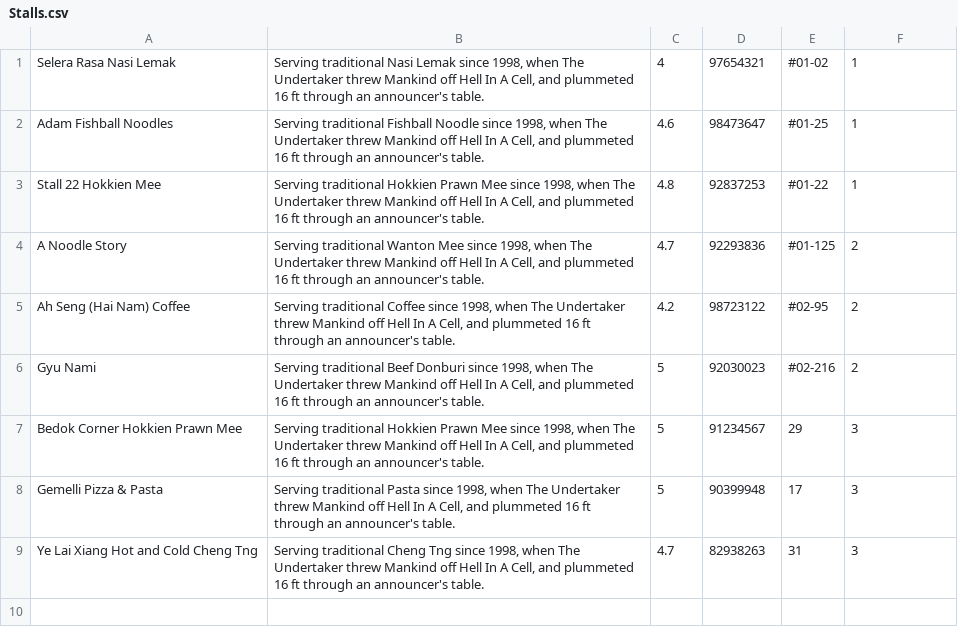
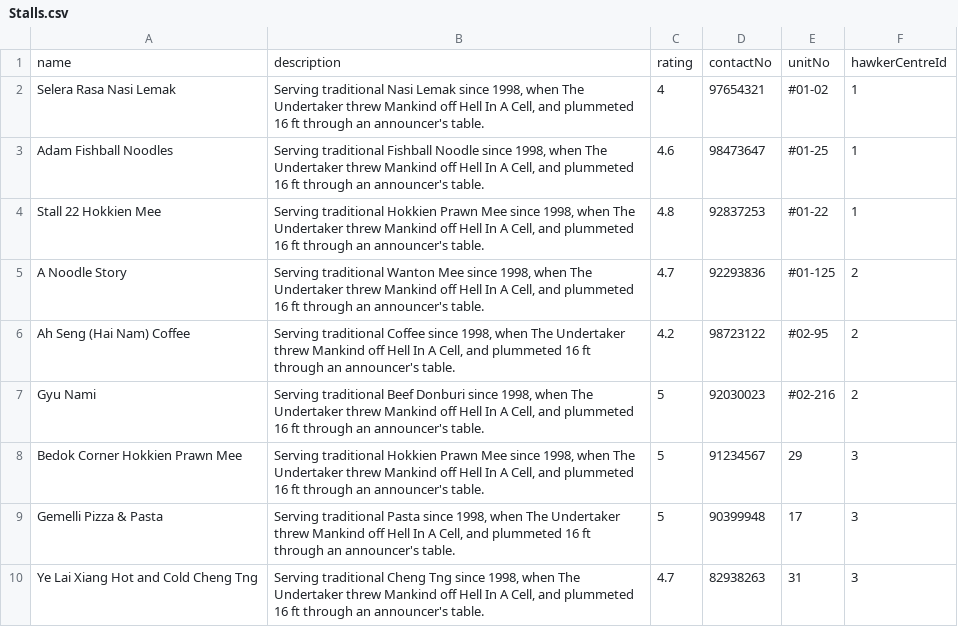
Before and after one commit to DigitalKampong/dk-api, a CSV file: src/db/seeds/Stalls.csv, drawn as a sheet; the diff names each change by its address in the sheet, - before the commit and + after, or states it on an @@ line.

```diff
--- a/src/db/seeds/Stalls.csv
+++ b/src/db/seeds/Stalls.csv
+row 1: name | description | rating | contactNo | unitNo | hawkerCentreId
```
Also changed, not shown: src/db/seeds/HawkerCentres.csv, src/db/seeds/Products.csv, 17 other files.
